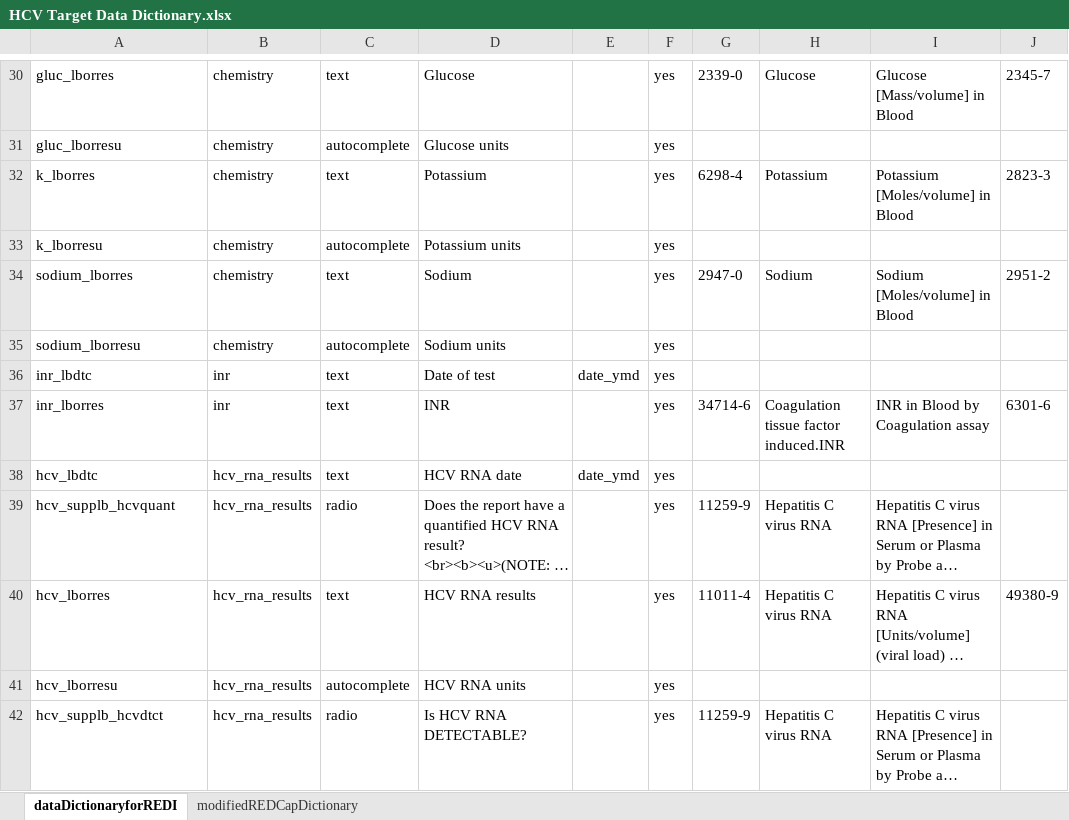
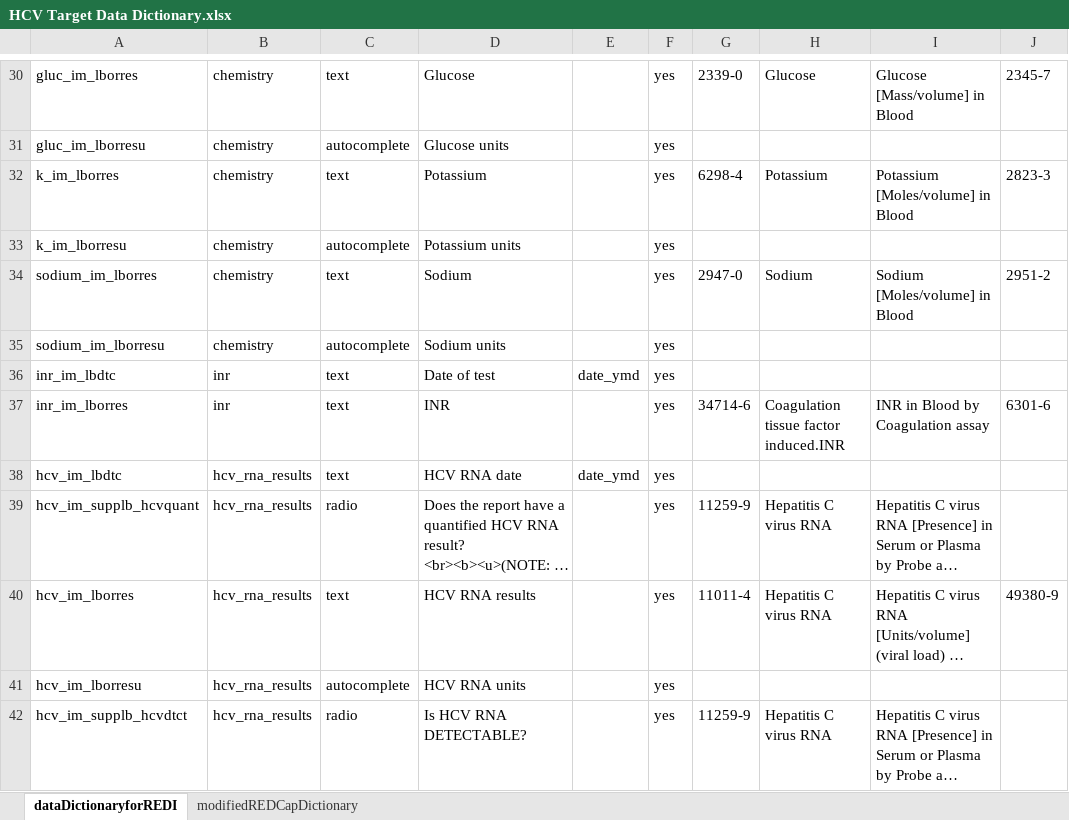
Before and after one commit to ctsit/hcv-target-sites, an Excel workbook: HCV Target Data Dictionary.xlsx, sheet dataDictionaryforREDI, drawn as a sheet; only a part is shown, gaps mark what is left out; long unchanged cells end in …; values as stored, in another font and other column widths than the file's, no borders; the diff covers the shown part only; the diff names each change by its address in the sheet, - before the commit and + after, or states it on an @@ line.

Commit message:
Updating Data Dictionary with new HCV Target REDCap variable names.

```diff
--- a/HCV Target Data Dictionary.xlsx (sheet dataDictionaryforREDI)
+++ b/HCV Target Data Dictionary.xlsx (sheet dataDictionaryforREDI)
-A30: gluc_lborres
+A30: gluc_im_lborres
-A31: gluc_lborresu
+A31: gluc_im_lborresu
-A32: k_lborres
+A32: k_im_lborres
-A33: k_lborresu
+A33: k_im_lborresu
-A34: sodium_lborres
+A34: sodium_im_lborres
-A35: sodium_lborresu
+A35: sodium_im_lborresu
-A36: inr_lbdtc
+A36: inr_im_lbdtc
-A37: inr_lborres
+A37: inr_im_lborres
-A38: hcv_lbdtc
+A38: hcv_im_lbdtc
-A39: hcv_supplb_hcvquant
+A39: hcv_im_supplb_hcvquant
-A40: hcv_lborres
+A40: hcv_im_lborres
-A41: hcv_lborresu
+A41: hcv_im_lborresu
-A42: hcv_supplb_hcvdtct
+A42: hcv_im_supplb_hcvdtct
```
Also changed, not shown: 28 edited cells elsewhere in this sheet.
